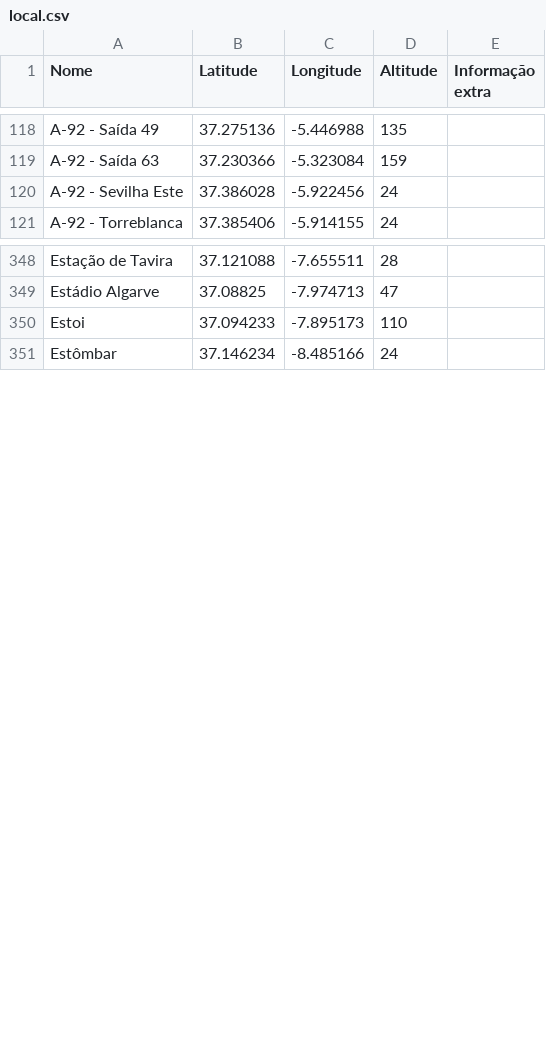
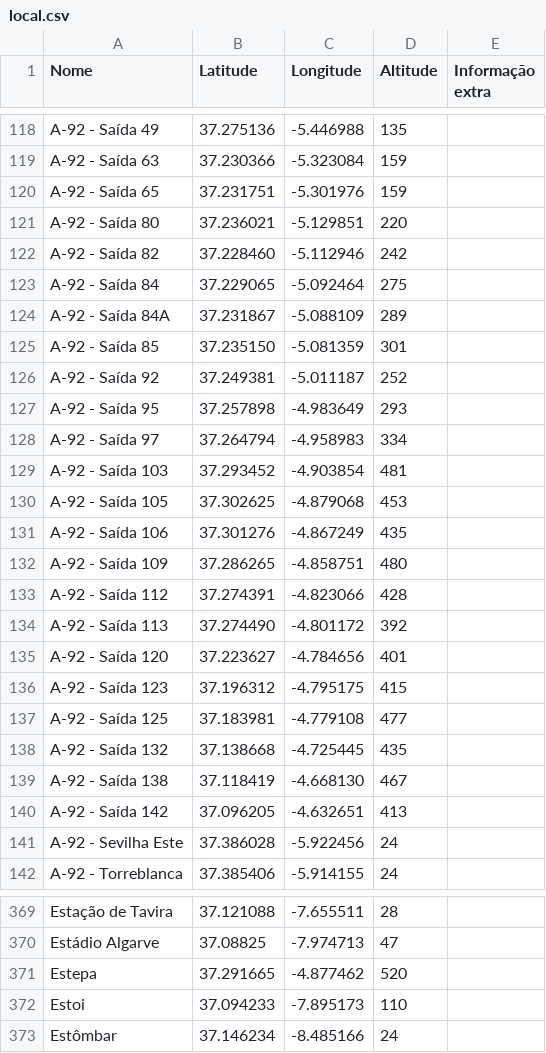
Before and after one commit to migueldgoncalves/Viajar, a CSV file: src/viajar/base_dados/local.csv, drawn as a sheet; only a part is shown, gaps mark what is left out; the diff covers the shown part only; the diff names each change by its address in the sheet, - before the commit and + after, or states it on an @@ line.

```diff
--- a/src/viajar/base_dados/local.csv
+++ b/src/viajar/base_dados/local.csv
+row 120: A-92 - Saída 65 | 37.231751 | -5.301976 | 159
+row 121: A-92 - Saída 80 | 37.236021 | -5.129851 | 220
+row 122: A-92 - Saída 82 | 37.228460 | -5.112946 | 242
+row 123: A-92 - Saída 84 | 37.229065 | -5.092464 | 275
+row 124: A-92 - Saída 84A | 37.231867 | -5.088109 | 289
+row 125: A-92 - Saída 85 | 37.235150 | -5.081359 | 301
+row 126: A-92 - Saída 92 | 37.249381 | -5.011187 | 252
+row 127: A-92 - Saída 95 | 37.257898 | -4.983649 | 293
+row 128: A-92 - Saída 97 | 37.264794 | -4.958983 | 334
+row 129: A-92 - Saída 103 | 37.293452 | -4.903854 | 481
+row 130: A-92 - Saída 105 | 37.302625 | -4.879068 | 453
+row 131: A-92 - Saída 106 | 37.301276 | -4.867249 | 435
+row 132: A-92 - Saída 109 | 37.286265 | -4.858751 | 480
+row 133: A-92 - Saída 112 | 37.274391 | -4.823066 | 428
+row 134: A-92 - Saída 113 | 37.274490 | -4.801172 | 392
+row 135: A-92 - Saída 120 | 37.223627 | -4.784656 | 401
+row 136: A-92 - Saída 123 | 37.196312 | -4.795175 | 415
+row 137: A-92 - Saída 125 | 37.183981 | -4.779108 | 477
+row 138: A-92 - Saída 132 | 37.138668 | -4.725445 | 435
+row 139: A-92 - Saída 138 | 37.118419 | -4.668130 | 467
+row 140: A-92 - Saída 142 | 37.096205 | -4.632651 | 413
+row 371: Estepa | 37.291665 | -4.877462 | 520
```
Also changed, not shown: 2 added rows elsewhere in this file, src/viajar/base_dados/comarca.csv, src/viajar/base_dados/ligacao.csv, 4 other files.
